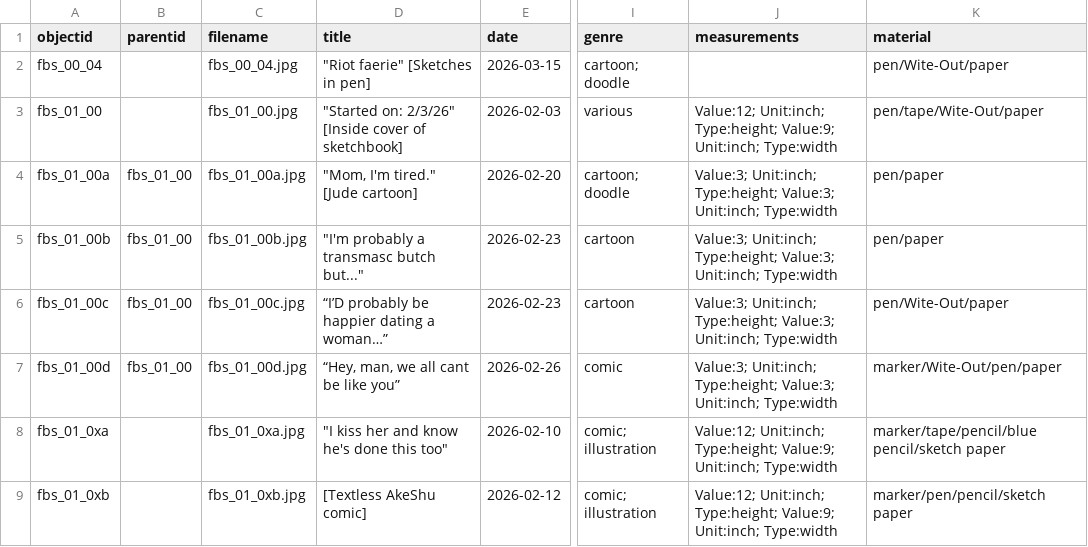
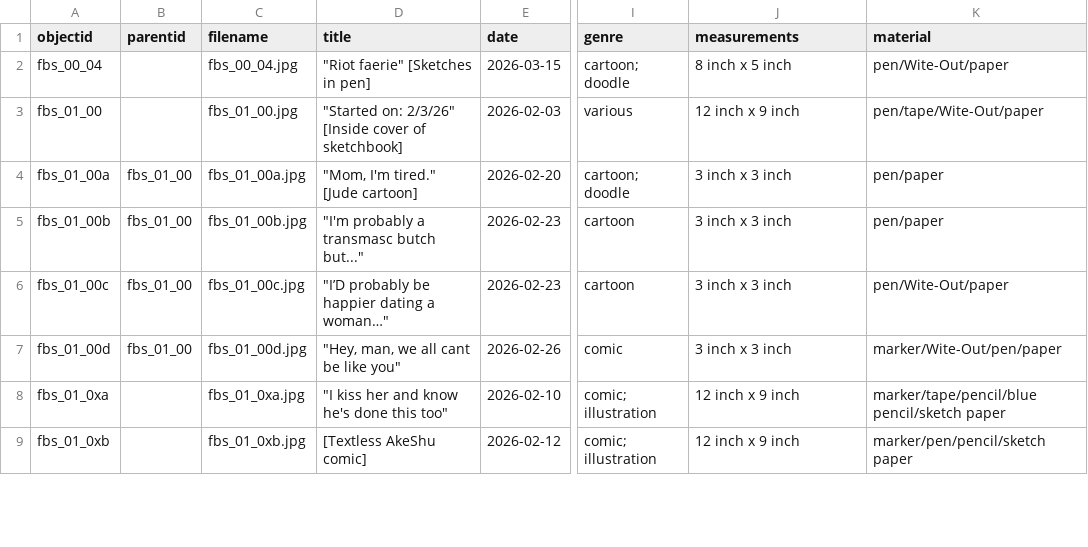
Before and after one commit to elainelibrarian/fratboystrider-collection, a CSV file: _data/fbs_metadata.csv, drawn as a sheet; only a part is shown, gaps mark what is left out; the diff covers the shown part only; the diff names each change by its address in the sheet, - before the commit and + after, or states it on an @@ line.

Commit message:
clean metadata

```diff
--- a/_data/fbs_metadata.csv
+++ b/_data/fbs_metadata.csv
-J2 (measurements): (empty)
+J2 (measurements): 8 inch x 5 inch
-J3 (measurements): Value:12; Unit:inch; Type:height; Value:9; Unit:inch; Type:width
+J3 (measurements): 12 inch x 9 inch
-J4:J7 (measurements): Value:3; Unit:inch; Type:height; Value:3; Unit:inch; Type:width
+J4:J7 (measurements): 3 inch x 3 inch
-D6 (title): “I’D probably be happier dating a woman…”
+D6 (title): "I’D probably be happier dating a woman…"
-D7 (title): “Hey, man, we all cant be like you”
+D7 (title): "Hey, man, we all cant be like you"
-J8:J9 (measurements): Value:12; Unit:inch; Type:height; Value:9; Unit:inch; Type:width
+J8:J9 (measurements): 12 inch x 9 inch
```
Also changed, not shown: 12 edited cells elsewhere in this file.
